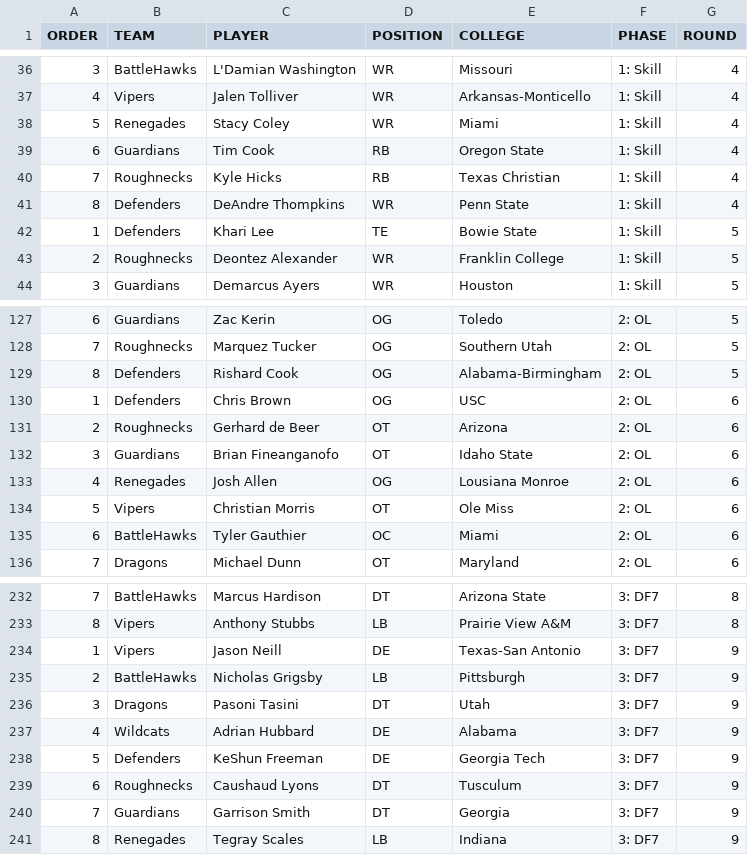
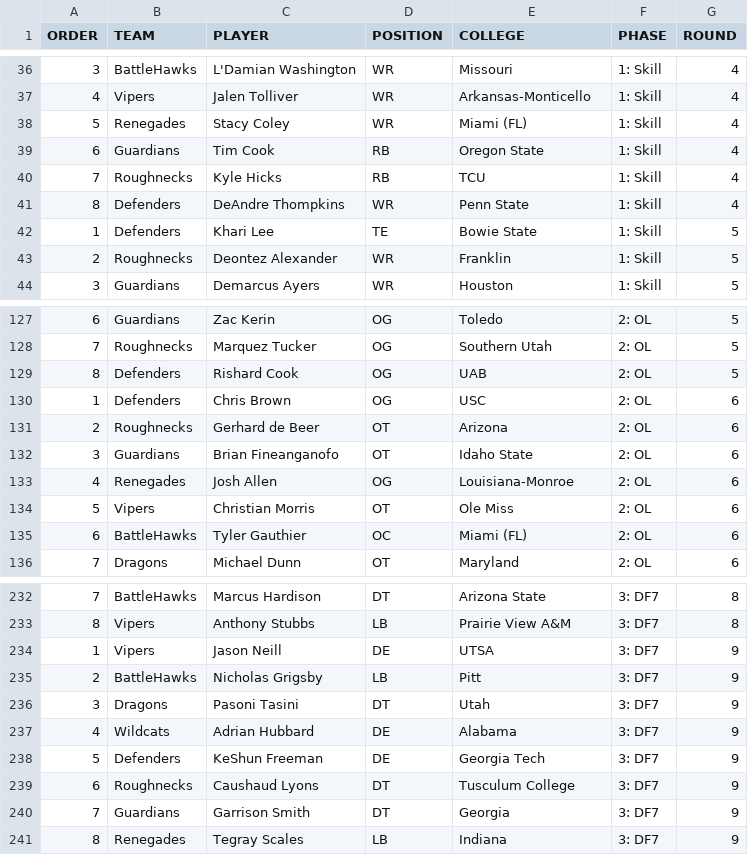
Before and after one commit to Leagify/xfl-draft-tracker, a CSV file: 2019/draftResults-2019.csv, drawn as a sheet; only a part is shown, gaps mark what is left out; the diff covers the shown part only.

```diff
--- a/2019/draftResults-2019.csv
+++ b/2019/draftResults-2019.csv
@@ -37,8 +37,8 @@ ORDER,TEAM,PLAYER,POSITION,COLLEGE,PHASE,ROUND
 4,Vipers,Jalen Tolliver,WR,Arkansas-Monticello,1: Skill,4
-5,Renegades,Stacy Coley,WR,Miami,1: Skill,4
+5,Renegades,Stacy Coley,WR,Miami (FL),1: Skill,4
 6,Guardians,Tim Cook,RB,Oregon State,1: Skill,4
-7,Roughnecks,Kyle Hicks,RB,Texas Christian,1: Skill,4
+7,Roughnecks,Kyle Hicks,RB,TCU,1: Skill,4
 8,Defenders,DeAndre Thompkins,WR,Penn State,1: Skill,4
 1,Defenders,Khari Lee,TE,Bowie State,1: Skill,5
-2,Roughnecks,Deontez Alexander,WR,Franklin College,1: Skill,5
+2,Roughnecks,Deontez Alexander,WR,Franklin,1: Skill,5
 3,Guardians,Demarcus Ayers,WR,Houston,1: Skill,5
@@ -128,3 +128,3 @@ ORDER,TEAM,PLAYER,POSITION,COLLEGE,PHASE,ROUND
 7,Roughnecks,Marquez Tucker,OG,Southern Utah,2: OL,5
-8,Defenders,Rishard Cook,OG,Alabama-Birmingham,2: OL,5
+8,Defenders,Rishard Cook,OG,UAB,2: OL,5
 1,Defenders,Chris Brown,OG,USC,2: OL,6
@@ -132,5 +132,5 @@ ORDER,TEAM,PLAYER,POSITION,COLLEGE,PHASE,ROUND
 3,Guardians,Brian Fineanganofo,OT,Idaho State,2: OL,6
-4,Renegades,Josh Allen,OG,Lousiana Monroe,2: OL,6
+4,Renegades,Josh Allen,OG,Louisiana-Monroe,2: OL,6
 5,Vipers,Christian Morris,OT,Ole Miss,2: OL,6
-6,BattleHawks,Tyler Gauthier,OC,Miami,2: OL,6
+6,BattleHawks,Tyler Gauthier,OC,Miami (FL),2: OL,6
 7,Dragons,Michael Dunn,OT,Maryland,2: OL,6
@@ -233,4 +233,4 @@ ORDER,TEAM,PLAYER,POSITION,COLLEGE,PHASE,ROUND
 8,Vipers,Anthony Stubbs,LB,Prairie View A&M,3: DF7,8
-1,Vipers,Jason Neill,DE,Texas-San Antonio,3: DF7,9
-2,BattleHawks,Nicholas Grigsby,LB,Pittsburgh,3: DF7,9
+1,Vipers,Jason Neill,DE,UTSA,3: DF7,9
+2,BattleHawks,Nicholas Grigsby,LB,Pitt,3: DF7,9
 3,Dragons,Pasoni Tasini,DT,Utah,3: DF7,9
@@ -238,3 +238,3 @@ ORDER,TEAM,PLAYER,POSITION,COLLEGE,PHASE,ROUND
 5,Defenders,KeShun Freeman,DE,Georgia Tech,3: DF7,9
-6,Roughnecks,Caushaud Lyons,DT,Tusculum,3: DF7,9
+6,Roughnecks,Caushaud Lyons,DT,Tusculum College,3: DF7,9
 7,Guardians,Garrison Smith,DT,Georgia,3: DF7,9
```
Also changed, not shown: 10 edited cells elsewhere in this file, 2019/draftResultsWithStates-2019.csv, info/StatesAndConferences.csv.
